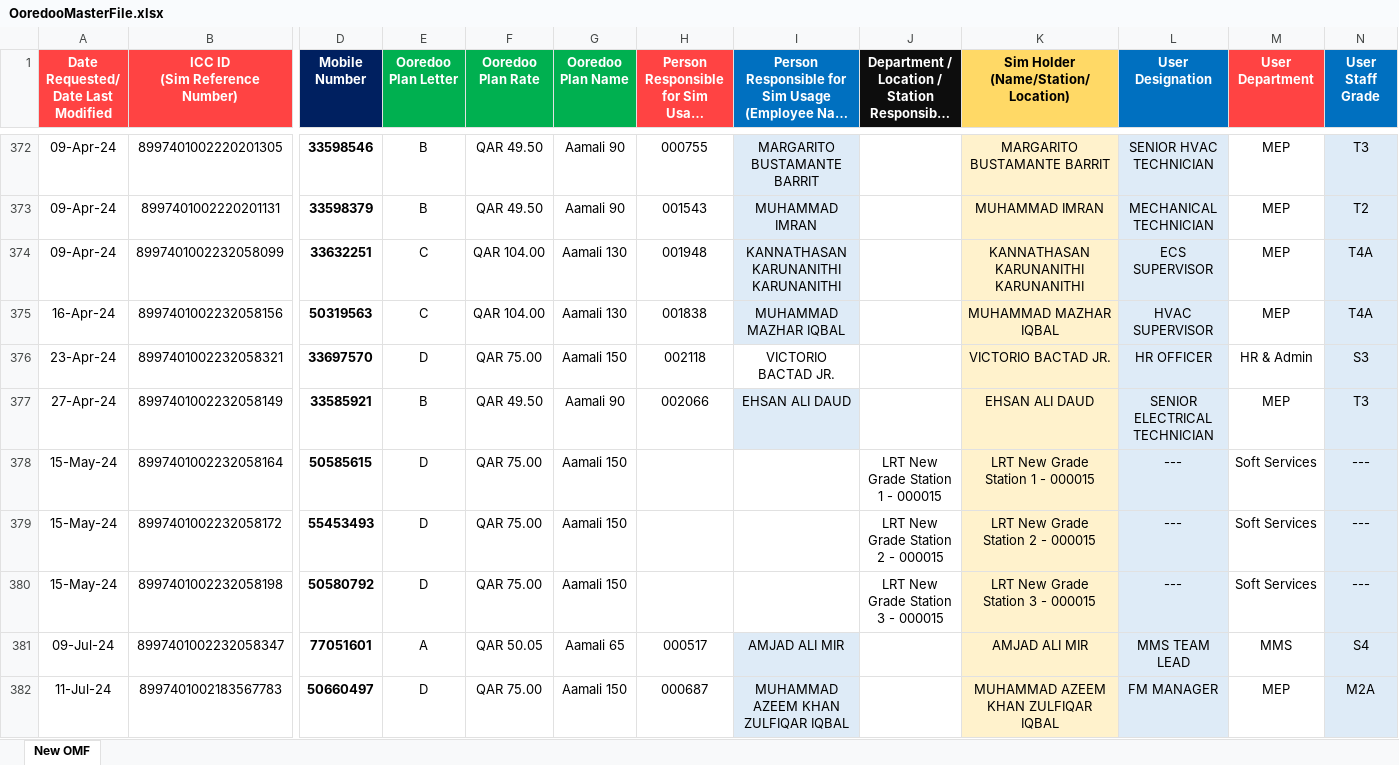
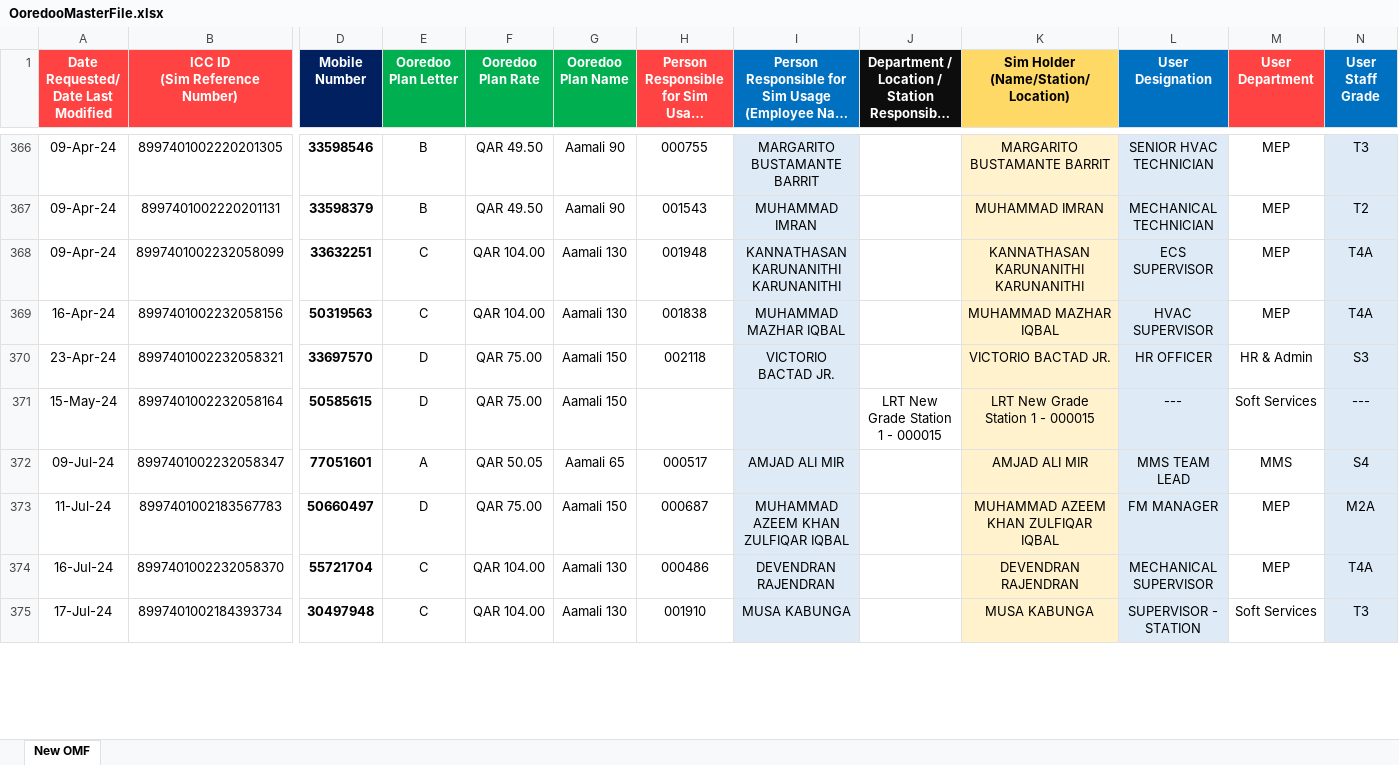
Before and after one commit to danveranga/work-automation-ooredoo-1, an Excel workbook: Commands/Database/OoredooMasterFile.xlsx, sheet New OMF, drawn as a sheet; only a part is shown, gaps mark what is left out; long unchanged cells end in …; values as stored, in another font and other column widths than the file's, no borders; conditional formats and table styles not drawn; removed rows and columns are numbered as before the commit, all else as after; rows hold the shown columns only; the diff covers the shown part only; the diff names each change by its address in the sheet, - before the commit and + after, or states it on an @@ line.

```diff
--- a/Commands/Database/OoredooMasterFile.xlsx (sheet New OMF)
+++ b/Commands/Database/OoredooMasterFile.xlsx (sheet New OMF)
-I370 fill: none
+I370 fill: #DEEBF7
-row 377: 27-Apr-24 | 8997401002232058149 | 33585921 | B | QAR 49.50 | Aamali 90 | 002066 | EHSAN ALI DAUD |  | EHSAN ALI DAUD | SENIOR ELECTRICAL TECHNICIAN | MEP | T3
-I371 fill: none
+I371 fill: #DEEBF7
-row 379: 15-May-24 | 8997401002232058172 | 55453493 | D | QAR 75.00 | Aamali 150 |  |  | LRT New Grade Station 2 - 000015 | LRT New Grade Station 2 - 000015 | --- | Soft Services | ---
-row 380: 15-May-24 | 8997401002232058198 | 50580792 | D | QAR 75.00 | Aamali 150 |  |  | LRT New Grade Station 3 - 000015 | LRT New Grade Station 3 - 000015 | --- | Soft Services | ---
+row 374: 16-Jul-24 | 8997401002232058370 | 55721704 | C | QAR 104.00 | Aamali 130 | 000486 | DEVENDRAN RAJENDRAN |  | DEVENDRAN RAJENDRAN | MECHANICAL SUPERVISOR | MEP | T4A
+row 375: 17-Jul-24 | 8997401002184393734 | 30497948 | C | QAR 104.00 | Aamali 130 | 001910 | MUSA KABUNGA |  | MUSA KABUNGA | SUPERVISOR - STATION | Soft Services | T3
```
Also changed, not shown: 7 added rows, 6 removed rows, 6 edited cells and cell formats elsewhere in this sheet, formulas that keep their value.
